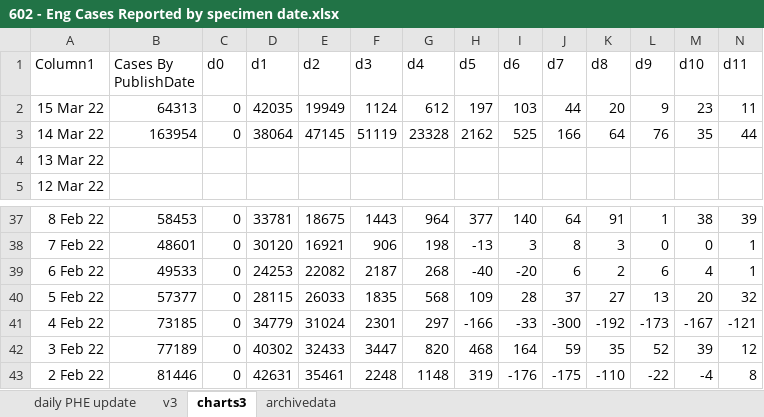
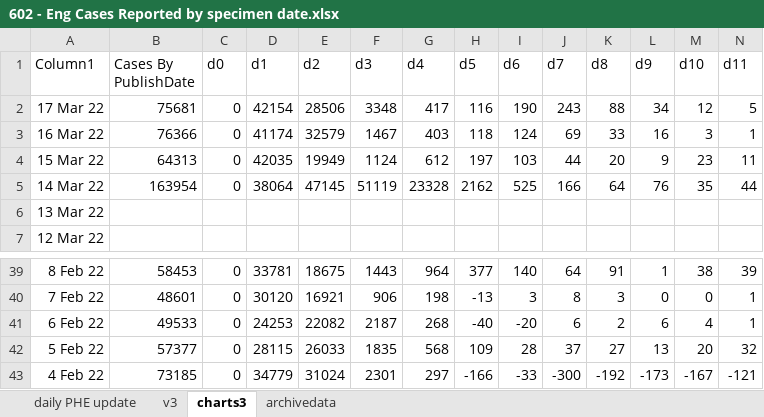
Before and after one commit to chrisdrakeuk/Cases_Reported_by_specimen_date, an Excel workbook: 602 - Eng Cases Reported by specimen date.xlsx, sheet charts3, drawn as a sheet; only a part is shown, gaps mark what is left out; values as stored, in another font and other column widths than the file's, no borders; charts and pictures and table styles not drawn; removed rows and columns are numbered as before the commit, all else as after; rows hold the shown columns only; the diff names each change by its address in the sheet, - before the commit and + after, or states it on an @@ line.

```diff
--- a/602 - Eng Cases Reported by specimen date.xlsx (sheet charts3)
+++ b/602 - Eng Cases Reported by specimen date.xlsx (sheet charts3)
+row 2: 17 Mar 22 | 75681 | 0 | 42154 | 28506 | 3348 | 417 | 116 | 190 | 243 | 88 | 34 | 12 | 5
+row 3: 16 Mar 22 | 76366 | 0 | 41174 | 32579 | 1467 | 403 | 118 | 124 | 69 | 33 | 16 | 3 | 1
-row 42: 3 Feb 22 | 77189 | 0 | 40302 | 32433 | 3447 | 820 | 468 | 164 | 59 | 35 | 52 | 39 | 12
-row 43: 2 Feb 22 | 81446 | 0 | 42631 | 35461 | 2248 | 1148 | 319 | -176 | -175 | -110 | -22 | -4 | 8
```
Also changed, not shown: sheet daily PHE update, sheet archivedata, sheet v3, formulas that keep their value, charts or pictures.
